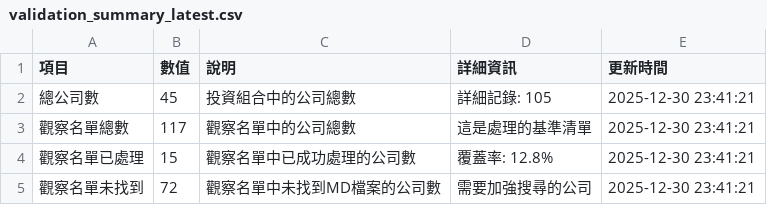
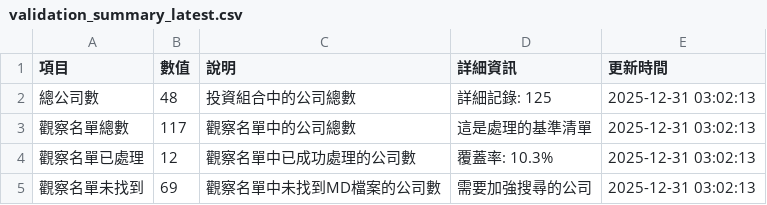
Before and after one commit to wenchiehlee/GoogleSearch, a CSV file: data/reports/validation_summary_latest.csv, drawn as a sheet.

```diff
--- a/data/reports/validation_summary_latest.csv
+++ b/data/reports/validation_summary_latest.csv
@@ -1,5 +1,5 @@
 項目,數值,說明,詳細資訊,更新時間
-總公司數,45,投資組合中的公司總數,詳細記錄: 105,2025-12-30 23:41:21
-觀察名單總數,117,觀察名單中的公司總數,這是處理的基準清單,2025-12-30 23:41:21
-觀察名單已處理,15,觀察名單中已成功處理的公司數,覆蓋率: 12.8%,2025-12-30 23:41:21
-觀察名單未找到,72,觀察名單中未找到MD檔案的公司數,需要加強搜尋的公司,2025-12-30 23:41:21
+總公司數,48,投資組合中的公司總數,詳細記錄: 125,2025-12-31 03:02:13
+觀察名單總數,117,觀察名單中的公司總數,這是處理的基準清單,2025-12-31 03:02:13
+觀察名單已處理,12,觀察名單中已成功處理的公司數,覆蓋率: 10.3%,2025-12-31 03:02:13
+觀察名單未找到,69,觀察名單中未找到MD檔案的公司數,需要加強搜尋的公司,2025-12-31 03:02:13
```
Also changed, not shown: data/reports/factset_detailed_report_latest.csv, data/reports/factset_portfolio_summary_latest.csv, 4 other files.
